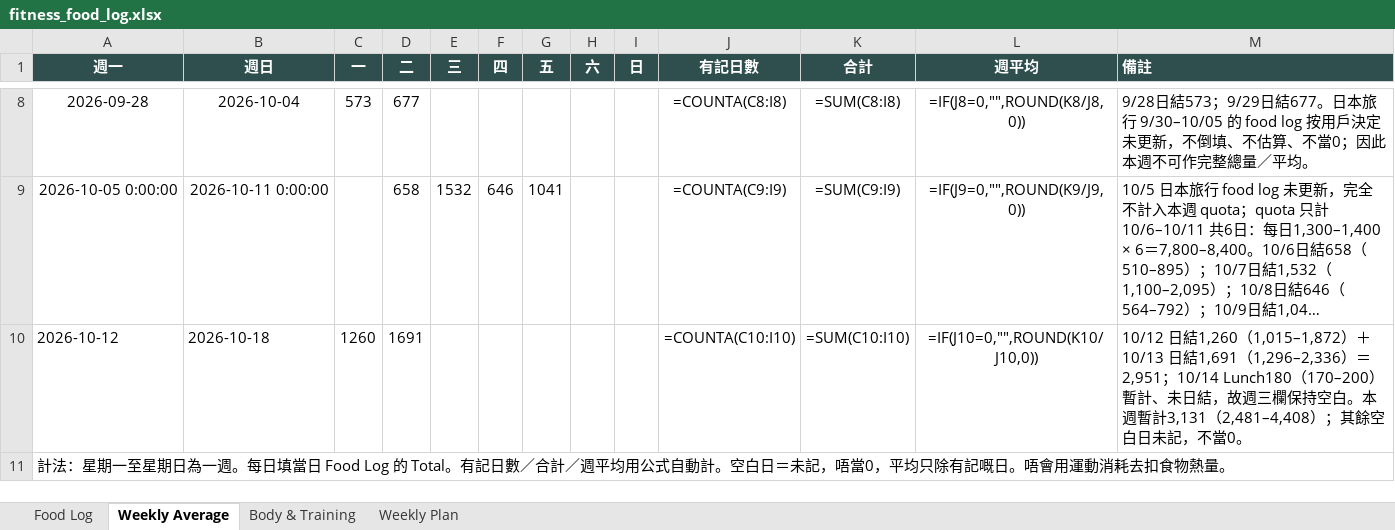
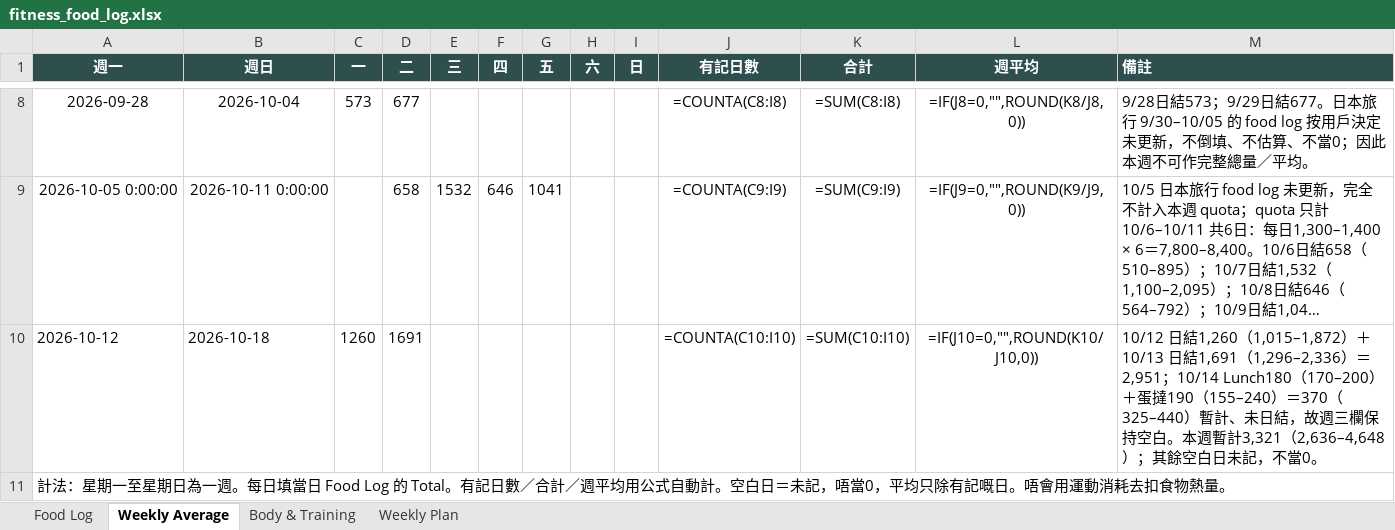
Before and after one commit to buzz-knittinpix/melodycheng622-cmyk.github.io, an Excel workbook: data/fitness_food_log.xlsx, sheet Weekly Average, drawn as a sheet; only a part is shown, gaps mark what is left out; long unchanged cells end in …; values as stored, in another font and other column widths than the file's, no borders; formulas without a stored value are shown as written; the diff names each change by its address in the sheet, - before the commit and + after, or states it on an @@ line.

```diff
--- a/data/fitness_food_log.xlsx (sheet Weekly Average)
+++ b/data/fitness_food_log.xlsx (sheet Weekly Average)
-M10 (備註): …Lunch180（170–200）暫計、未日結，故週三欄保持空白。本週暫計3,131（2,481–4,408）；其餘…
+M10 (備註): …Lunch180（170–200）＋蛋撻190（155–240）＝370（325–440）暫計、未日結，故週三欄保持空白。本週暫計3,321（2,636–4,648）；其餘…
```
Also changed, not shown: sheet Food Log, 2 other files.
